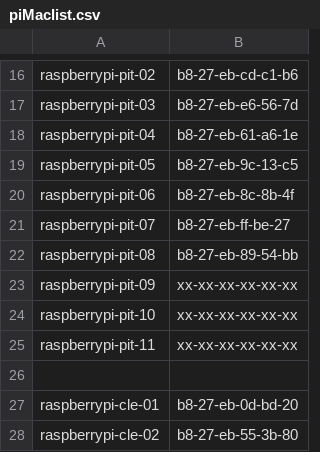
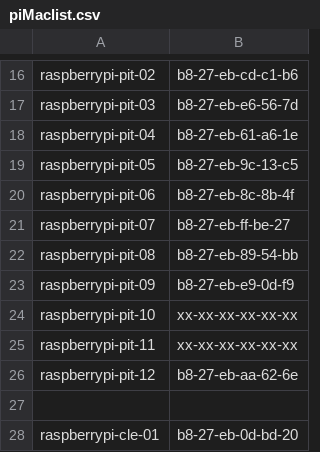
Before and after one commit to Azure/IoT-Pi-Day, a CSV file: Setting up the Raspberry Pi/MSFT Networking/piMaclist.csv, drawn as a sheet; only a part is shown, gaps mark what is left out; the shorter side is filled out with more unchanged rows.

Commit message:
Update piMaclist.csv

```diff
--- a/Setting up the Raspberry Pi/MSFT Networking/piMaclist.csv
+++ b/Setting up the Raspberry Pi/MSFT Networking/piMaclist.csv
@@ -22,5 +22,6 @@ raspberrypi-pit-07,b8-27-eb-ff-be-27
 raspberrypi-pit-08,b8-27-eb-89-54-bb
-raspberrypi-pit-09,xx-xx-xx-xx-xx-xx
+raspberrypi-pit-09,b8-27-eb-e9-0d-f9
 raspberrypi-pit-10,xx-xx-xx-xx-xx-xx
 raspberrypi-pit-11,xx-xx-xx-xx-xx-xx
+raspberrypi-pit-12,b8-27-eb-aa-62-6e
 ,
```
